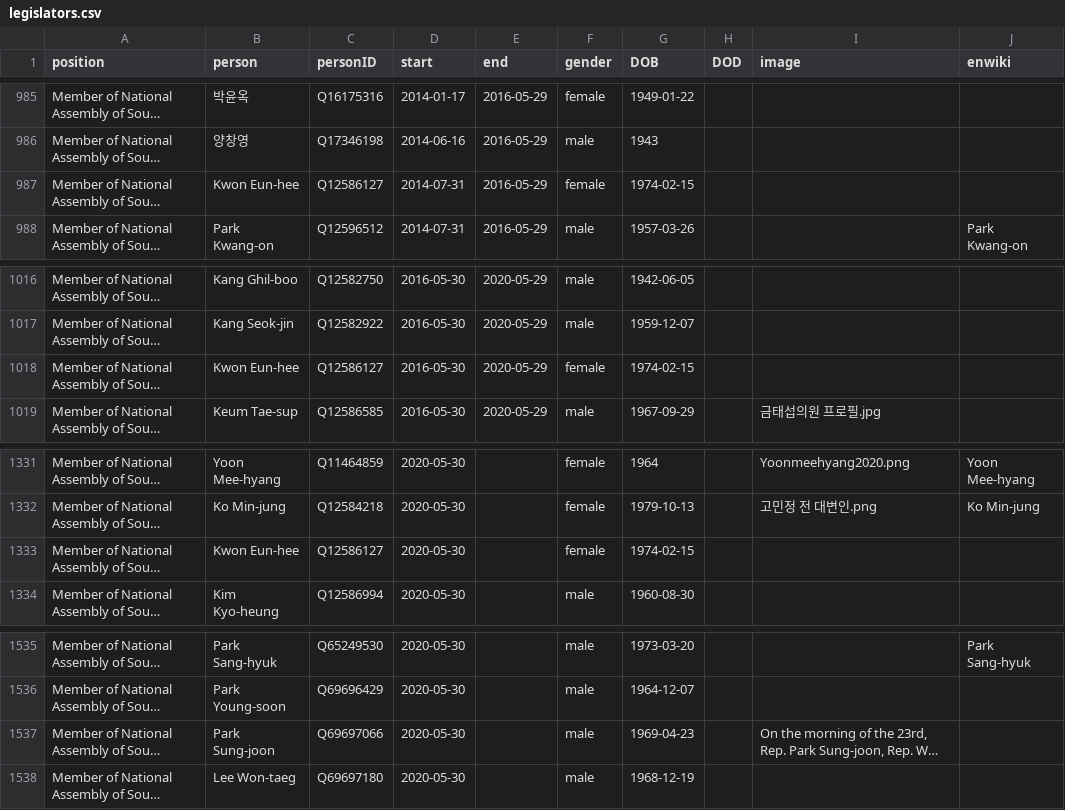
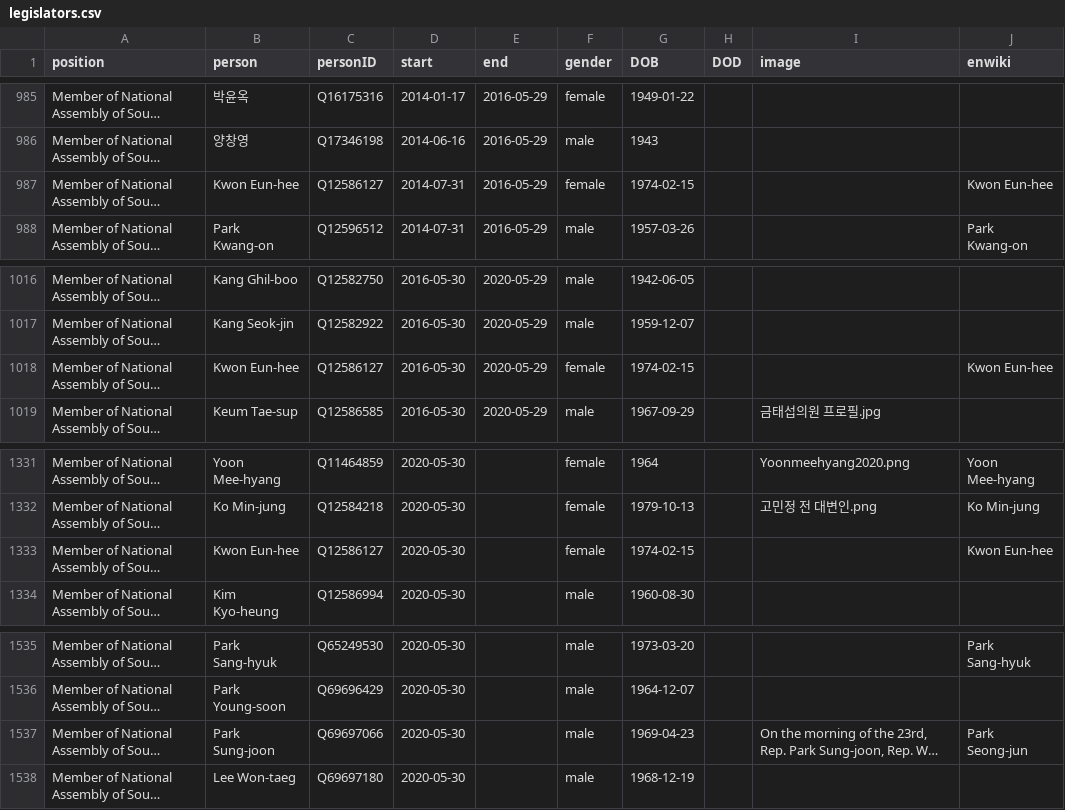
Before and after one commit to every-politician-scrapers/south-korea-ministers, a CSV file: html/legislators.csv, drawn as a sheet; only a part is shown, gaps mark what is left out; long unchanged cells end in …; the diff names each change by its address in the sheet, - before the commit and + after, or states it on an @@ line.

Commit message:
PCB update

```diff
--- a/html/legislators.csv
+++ b/html/legislators.csv
-J987 (enwiki): (empty)
+J987 (enwiki): Kwon Eun-hee
-J1018 (enwiki): (empty)
+J1018 (enwiki): Kwon Eun-hee
-J1333 (enwiki): (empty)
+J1333 (enwiki): Kwon Eun-hee
-J1537 (enwiki): (empty)
+J1537 (enwiki): Park Seong-jun
```
